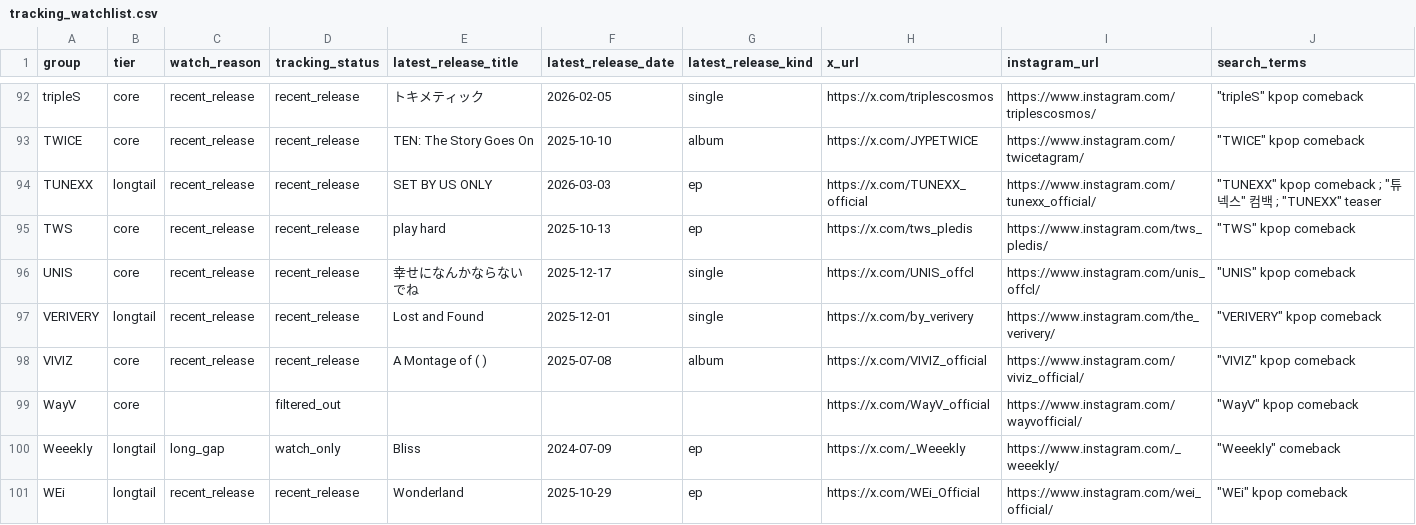
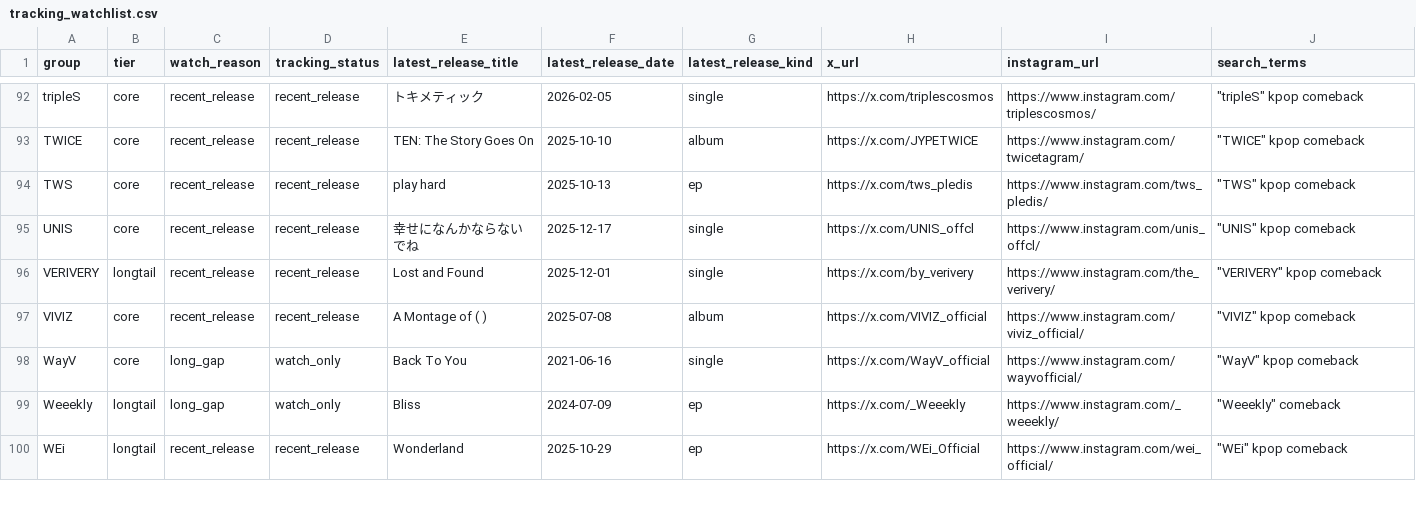
Before and after one commit to iAmSomething/idol-song-app, a CSV file: tracking_watchlist.csv, drawn as a sheet; only a part is shown, gaps mark what is left out; the diff covers the shown part only.

```diff
--- a/tracking_watchlist.csv
+++ b/tracking_watchlist.csv
@@ -93,3 +93,2 @@ tripleS,core,recent_release,recent_release,トキメティック,2026-02-05,sing
 TWICE,core,recent_release,recent_release,TEN: The Story Goes On,2025-10-10,album,https://x.com/JYPETWICE,https://www.instagram.com/twicetagram/,"""TWICE"" kpop comeback"
-TUNEXX,longtail,recent_release,recent_release,SET BY US ONLY,2026-03-03,ep,https://x.com/TUNEXX_official,https://www.instagram.com/tunexx_official/,"""TUNEXX"" kpop comeback ; ""튜넥스"" 컴백 ; ""TUNEXX"" teaser"
 TWS,core,recent_release,recent_release,play hard,2025-10-13,ep,https://x.com/tws_pledis,https://www.instagram.com/tws_pledis/,"""TWS"" kpop comeback"
@@ -98,3 +97,3 @@ VERIVERY,longtail,recent_release,recent_release,Lost and Found,2025-12-01,single
 VIVIZ,core,recent_release,recent_release,A Montage of ( ),2025-07-08,album,https://x.com/VIVIZ_official,https://www.instagram.com/viviz_official/,"""VIVIZ"" kpop comeback"
-WayV,core,,filtered_out,,,,https://x.com/WayV_official,https://www.instagram.com/wayvofficial/,"""WayV"" kpop comeback"
+WayV,core,long_gap,watch_only,Back To You,2021-06-16,single,https://x.com/WayV_official,https://www.instagram.com/wayvofficial/,"""WayV"" kpop comeback"
 Weeekly,longtail,long_gap,watch_only,Bliss,2024-07-09,ep,https://x.com/_Weeekly,https://www.instagram.com/_weeekly/,"""Weeekly"" comeback"
```
Also changed, not shown: 1 added row and 114 edited cells elsewhere in this file, group_latest_release_since_2025-06-01_mb.csv, 18 other files.
